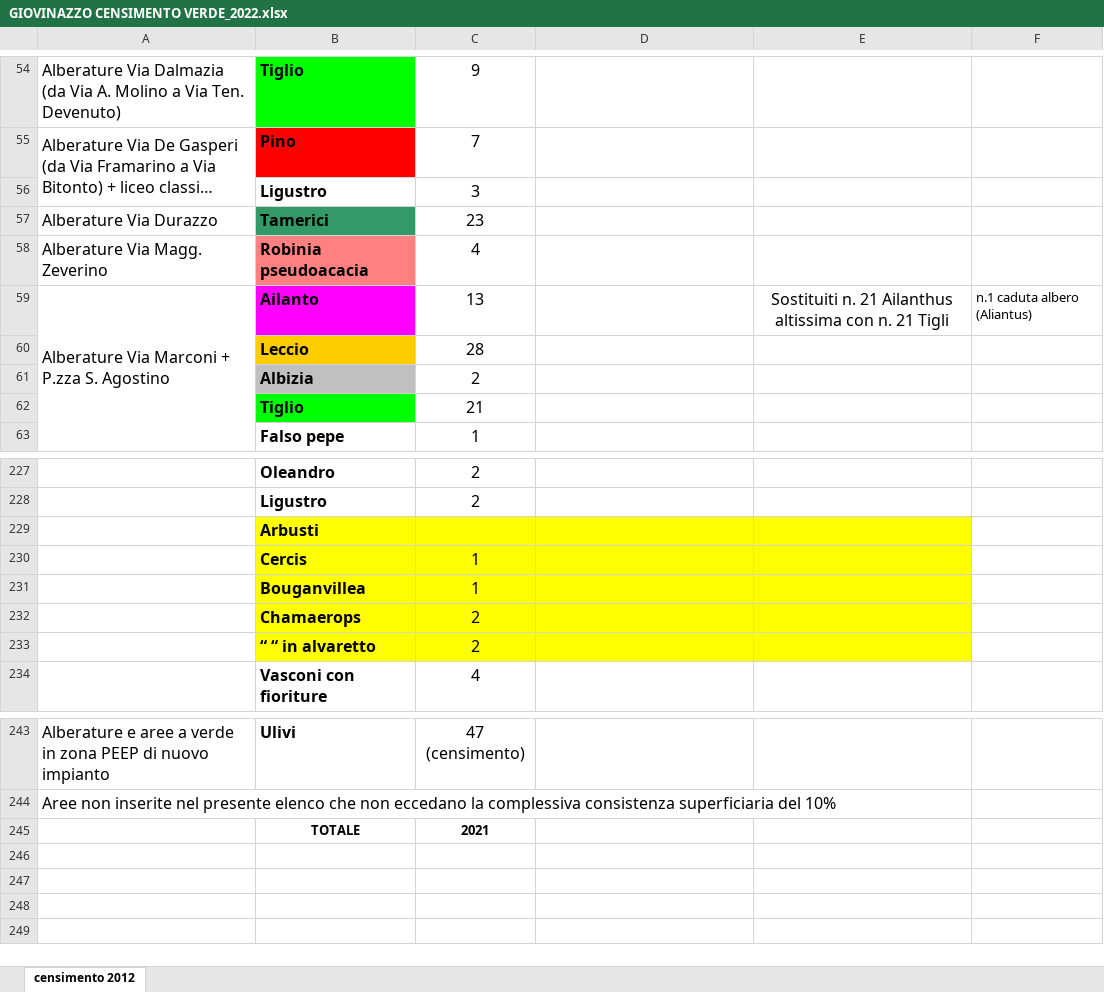
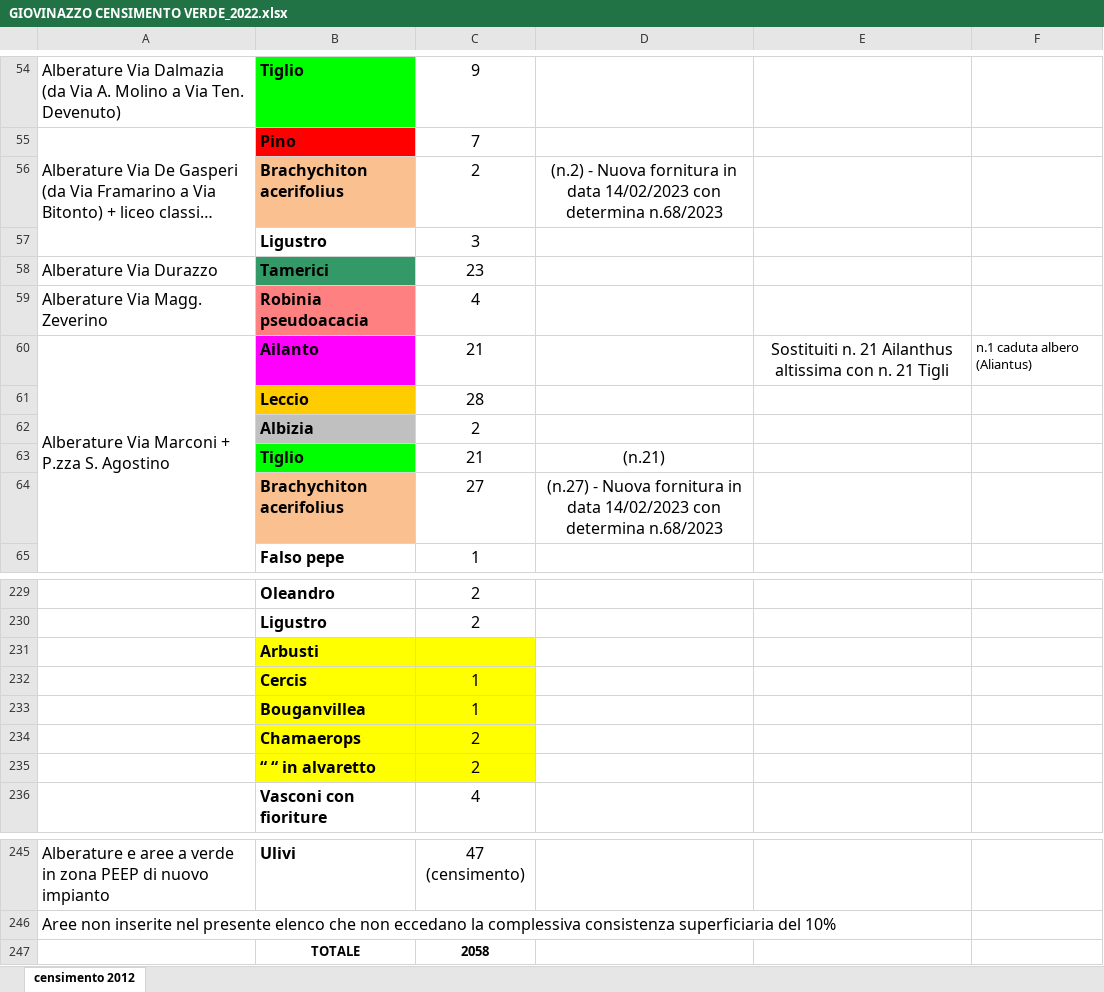
Before and after one commit to ComuneGiovinazzo/CensimentoVerde, an Excel workbook: GIOVINAZZO CENSIMENTO VERDE_2022.xlsx, sheet censimento 2012, drawn as a sheet; only a part is shown, gaps mark what is left out; long unchanged cells end in …; values as stored, in another font and other column widths than the file's, no borders; addresses are those after the commit; the diff names each change by its address in the sheet, - before the commit and + after, or states it on an @@ line.

Commit message:
CensimentoVerde

```diff
--- a/GIOVINAZZO CENSIMENTO VERDE_2022.xlsx (sheet censimento 2012)
+++ b/GIOVINAZZO CENSIMENTO VERDE_2022.xlsx (sheet censimento 2012)
+row 56:  | Brachychiton acerifolius | 2 | (n.2) - Nuova fornitura in data 14/02/2023 con determina n.68/2023
-C60: 13
+C60: 21
-D63: (empty)
+D63: (n.21)
+row 64:  | Brachychiton acerifolius | 27 | (n.27) - Nuova fornitura in data 14/02/2023 con determina n.68/2023
-D231:E235 fill: #FFFF00
+D231:E235 fill: none
-C247: 2021
+C247: 2058
```
